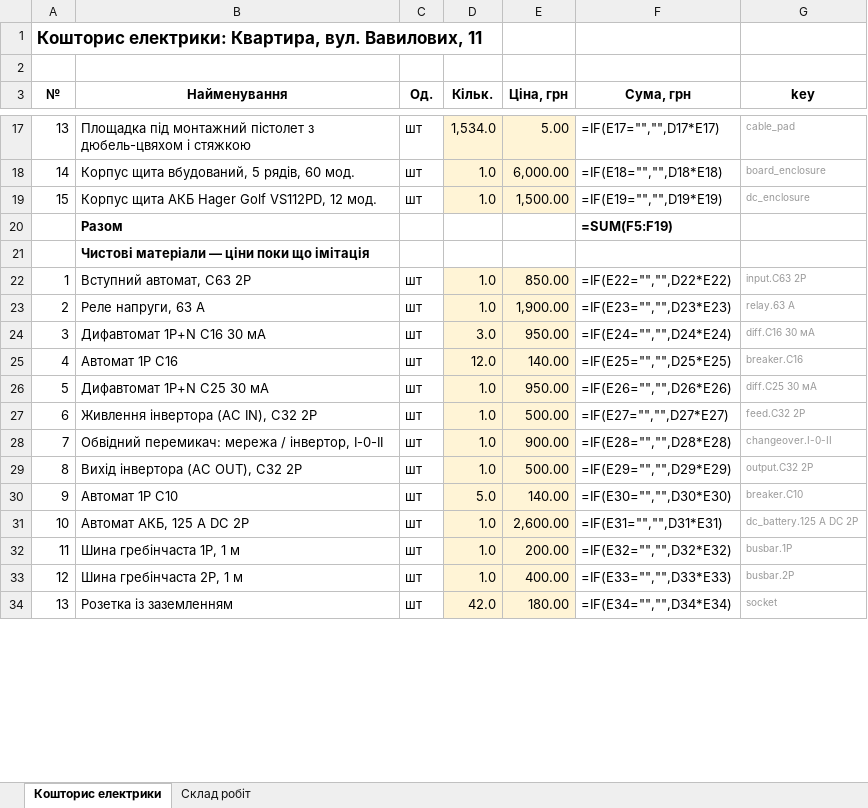
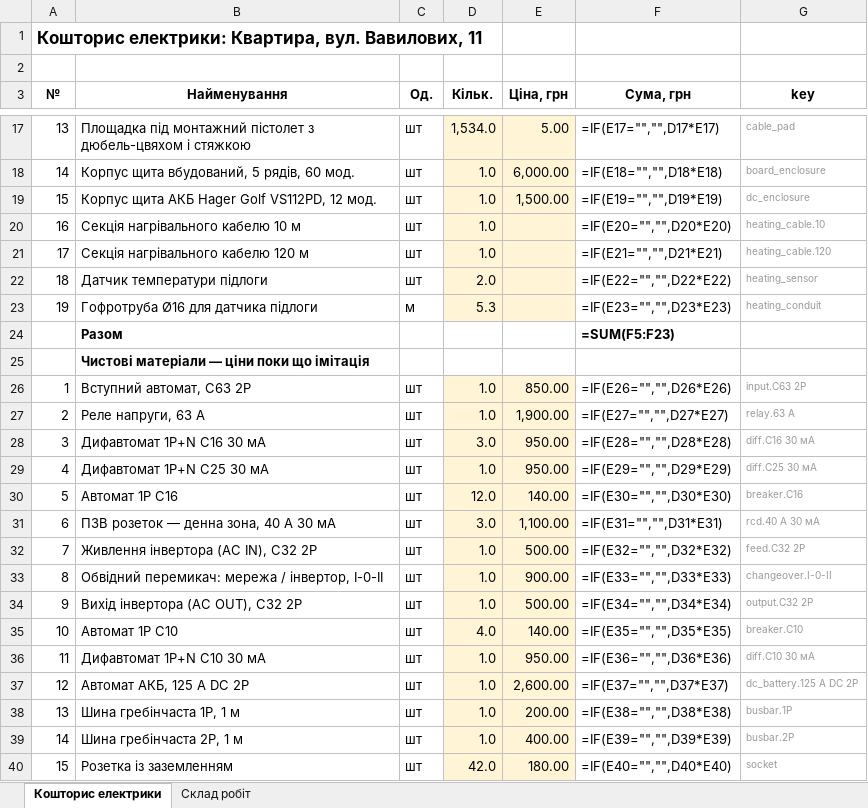
Before and after one commit to Coder801/floorplan-engine, an Excel workbook: projects/vavilovykh-11/out/estimate.xlsx, sheet Кошторис електрики, drawn as a sheet; only a part is shown, gaps mark what is left out; values as stored, in another font and other column widths than the file's, no borders; formulas without a stored value are shown as written; removed rows and columns are numbered as before the commit, all else as after; the diff covers the shown part only; the diff names each change by its address in the sheet, - before the commit and + after, or states it on an @@ line.

```diff
--- a/projects/vavilovykh-11/out/estimate.xlsx (sheet Кошторис електрики)
+++ b/projects/vavilovykh-11/out/estimate.xlsx (sheet Кошторис електрики)
+row 20: 16 | Секція нагрівального кабелю 10 м | шт | 1.0 |  | =IF(E20="","",D20*E20) | heating_cable.10
+row 21: 17 | Секція нагрівального кабелю 120 м | шт | 1.0 |  | =IF(E21="","",D21*E21) | heating_cable.120
+row 22: 18 | Датчик температури підлоги | шт | 2.0 |  | =IF(E22="","",D22*E22) | heating_sensor
+row 23: 19 | Гофротруба Ø16 для датчика підлоги | м | 5.3 |  | =IF(E23="","",D23*E23) | heating_conduit
-F24 (Сума, грн): =SUM(F5:F19)
+F24 (Сума, грн): =SUM(F5:F23)
-F26 (Сума, грн): =IF(E22="","",D22*E22)
+F26 (Сума, грн): =IF(E26="","",D26*E26)
-F27 (Сума, грн): =IF(E23="","",D23*E23)
+F27 (Сума, грн): =IF(E27="","",D27*E27)
-F28 (Сума, грн): =IF(E24="","",D24*E24)
+F28 (Сума, грн): =IF(E28="","",D28*E28)
-row 25: 4 | Автомат 1P C16 | шт | 12.0 | 140.00 | =IF(E25="","",D25*E25) | breaker.C16
-A29 (№): 5
+A29 (№): 4
-F29 (Сума, грн): =IF(E26="","",D26*E26)
+F29 (Сума, грн): =IF(E29="","",D29*E29)
+row 30: 5 | Автомат 1P C16 | шт | 12.0 | 140.00 | =IF(E30="","",D30*E30) | breaker.C16
+row 31: 6 | ПЗВ розеток — денна зона, 40 А 30 мА | шт | 3.0 | 1,100.00 | =IF(E31="","",D31*E31) | rcd.40 А 30 мА
-A32 (№): 6
+A32 (№): 7
-F32 (Сума, грн): =IF(E27="","",D27*E27)
+F32 (Сума, грн): =IF(E32="","",D32*E32)
-A33 (№): 7
+A33 (№): 8
-F33 (Сума, грн): =IF(E28="","",D28*E28)
+F33 (Сума, грн): =IF(E33="","",D33*E33)
-A34 (№): 8
+A34 (№): 9
-F34 (Сума, грн): =IF(E29="","",D29*E29)
+F34 (Сума, грн): =IF(E34="","",D34*E34)
-A35 (№): 9
+A35 (№): 10
-D35 (Кільк.): 5.0
+D35 (Кільк.): 4.0
-F35 (Сума, грн): =IF(E30="","",D30*E30)
+F35 (Сума, грн): =IF(E35="","",D35*E35)
+row 36: 11 | Дифавтомат 1P+N C10 30 мА | шт | 1.0 | 950.00 | =IF(E36="","",D36*E36) | diff.C10 30 мА
-A37 (№): 10
+A37 (№): 12
-F37 (Сума, грн): =IF(E31="","",D31*E31)
+F37 (Сума, грн): =IF(E37="","",D37*E37)
-A38 (№): 11
+A38 (№): 13
-F38 (Сума, грн): =IF(E32="","",D32*E32)
+F38 (Сума, грн): =IF(E38="","",D38*E38)
-A39 (№): 12
+A39 (№): 14
-F39 (Сума, грн): =IF(E33="","",D33*E33)
+F39 (Сума, грн): =IF(E39="","",D39*E39)
-A40 (№): 13
+A40 (№): 15
-F40 (Сума, грн): =IF(E34="","",D34*E34)
+F40 (Сума, грн): =IF(E40="","",D40*E40)
```
Also changed, not shown: 1 added row and 57 edited cells elsewhere in this sheet, sheet Склад робіт, projects/nahirna-16/out/estimate.xlsx, projects/nahirna-16/out/plumbing-estimate.xlsx, 36 other files.
